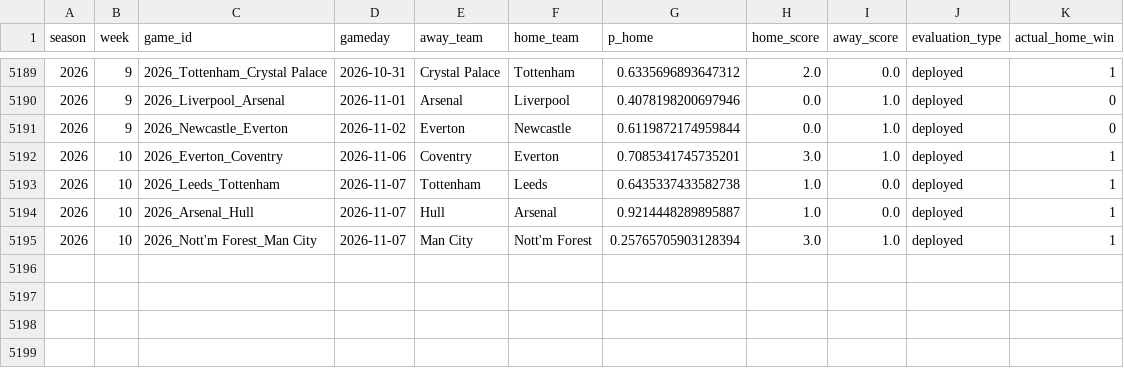
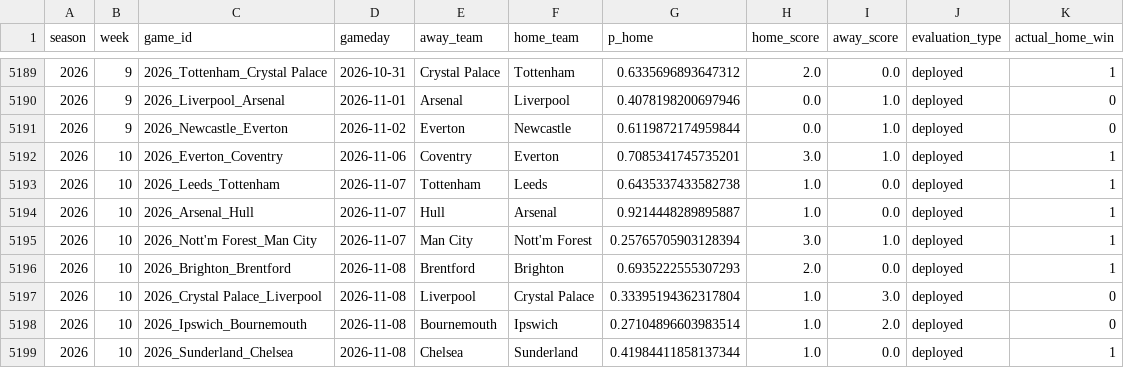
Before and after one commit to schwill2018/premiere-league-elo, a CSV file: performance_games.csv, drawn as a sheet; only a part is shown, gaps mark what is left out; the diff names each change by its address in the sheet, - before the commit and + after, or states it on an @@ line.

```diff
--- a/performance_games.csv
+++ b/performance_games.csv
+row 5196: 2026 | 10 | 2026_Brighton_Brentford | 2026-11-08 | Brentford | Brighton | 0.6935222555307293 | 2.0 | 0.0 | deployed | 1
+row 5197: 2026 | 10 | 2026_Crystal Palace_Liverpool | 2026-11-08 | Liverpool | Crystal Palace | 0.33395194362317804 | 1.0 | 3.0 | deployed | 0
+row 5198: 2026 | 10 | 2026_Ipswich_Bournemouth | 2026-11-08 | Bournemouth | Ipswich | 0.27104896603983514 | 1.0 | 2.0 | deployed | 0
+row 5199: 2026 | 10 | 2026_Sunderland_Chelsea | 2026-11-08 | Chelsea | Sunderland | 0.41984411858137344 | 1.0 | 0.0 | deployed | 1
```
Also changed, not shown: current_elo_rankings.csv, data/premier_league_matches.csv, 7 other files.
